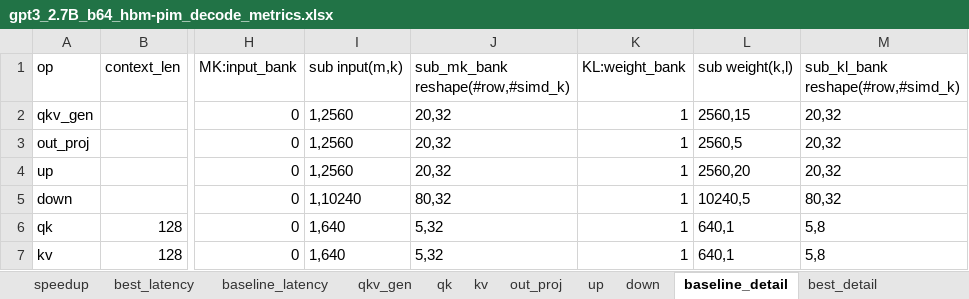
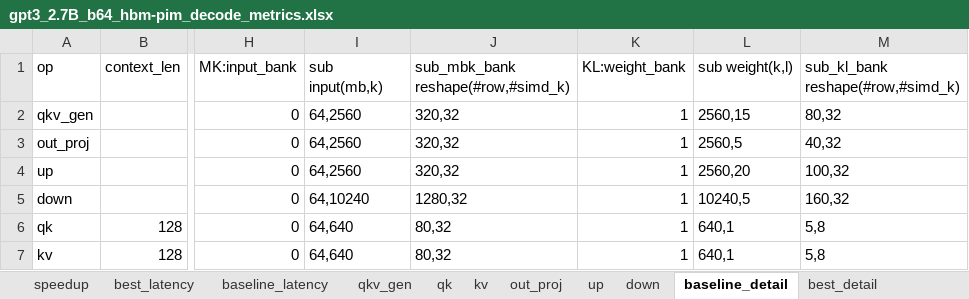
Before and after one commit to Zechariah0825/UniNDP, an Excel workbook: debug/gpt3_2.7B_b64_hbm-pim_decode_metrics.xlsx, sheet baseline_detail, drawn as a sheet; only a part is shown, gaps mark what is left out; values as stored, in another font and other column widths than the file's, no borders; the diff names each change by its address in the sheet, - before the commit and + after, or states it on an @@ line.

```diff
--- a/debug/gpt3_2.7B_b64_hbm-pim_decode_metrics.xlsx (sheet baseline_detail)
+++ b/debug/gpt3_2.7B_b64_hbm-pim_decode_metrics.xlsx (sheet baseline_detail)
-I1: sub input(m,k)
+I1: sub input(mb,k)
-J1: sub_mk_bank reshape(#row,#simd_k)
+J1: sub_mbk_bank reshape(#row,#simd_k)
-I2:I4 (sub input(mb,k)): 1,2560
+I2:I4 (sub input(mb,k)): 64,2560
-J2:J4: 20,32
+J2:J4: 320,32
-M2: 20,32
+M2: 80,32
-M3: 20,32
+M3: 40,32
-M4: 20,32
+M4: 100,32
-I5 (sub input(mb,k)): 1,10240
+I5 (sub input(mb,k)): 64,10240
-J5: 80,32
+J5: 1280,32
-M5: 80,32
+M5: 160,32
-I6:I7 (sub input(mb,k)): 1,640
+I6:I7 (sub input(mb,k)): 64,640
-J6:J7: 5,32
+J6:J7: 80,32
```
Also changed, not shown: sheet best_detail, debug/gpt3_2.7B_b1_hbm-pim_decode_metrics.xlsx, 6 other files.
